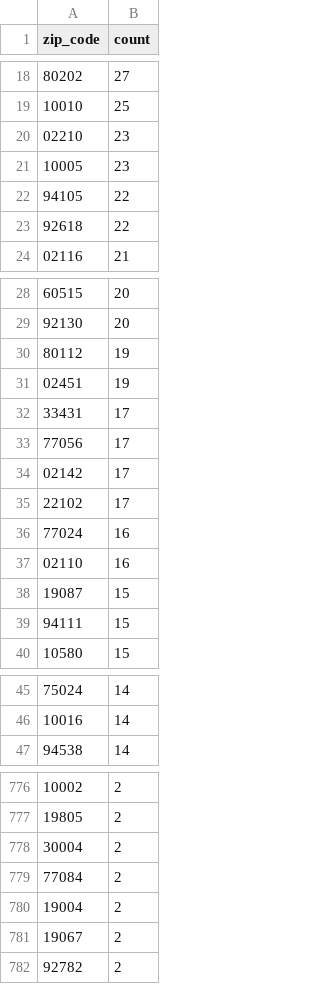
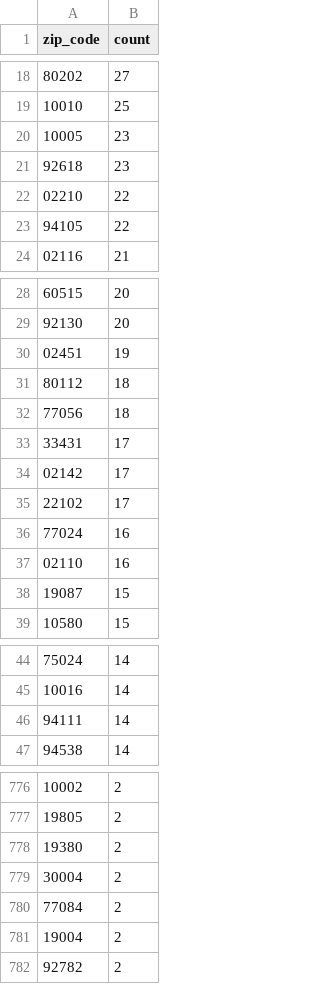
Before and after one commit to jlokos/datamule-indicators, a CSV file: data/filer_metadata/listed_zip_code_aggregate.csv, drawn as a sheet; only a part is shown, gaps mark what is left out; the diff covers the shown part only.

```diff
--- a/data/filer_metadata/listed_zip_code_aggregate.csv
+++ b/data/filer_metadata/listed_zip_code_aggregate.csv
@@ -19,6 +19,6 @@
 "10010","25"
-"02210","23"
 "10005","23"
+"92618","23"
+"02210","22"
 "94105","22"
-"92618","22"
 "02116","21"
@@ -29,6 +29,6 @@
 "92130","20"
-"80112","19"
 "02451","19"
+"80112","18"
+"77056","18"
 "33431","17"
-"77056","17"
 "02142","17"
@@ -38,3 +38,2 @@
 "19087","15"
-"94111","15"
 "10580","15"
@@ -46,2 +45,3 @@
 "10016","14"
+"94111","14"
 "94538","14"
@@ -777,2 +777,3 @@
 "19805","2"
+"19380","2"
 "30004","2"
@@ -780,3 +781,2 @@
 "19004","2"
-"19067","2"
 "92782","2"
```
Also changed, not shown: 5 added rows and 7 removed rows elsewhere in this file, data/filer_metadata/listed_category_aggregates.csv, data/filer_metadata/unlisted_zip_code_aggregate.csv, 39 other files.
